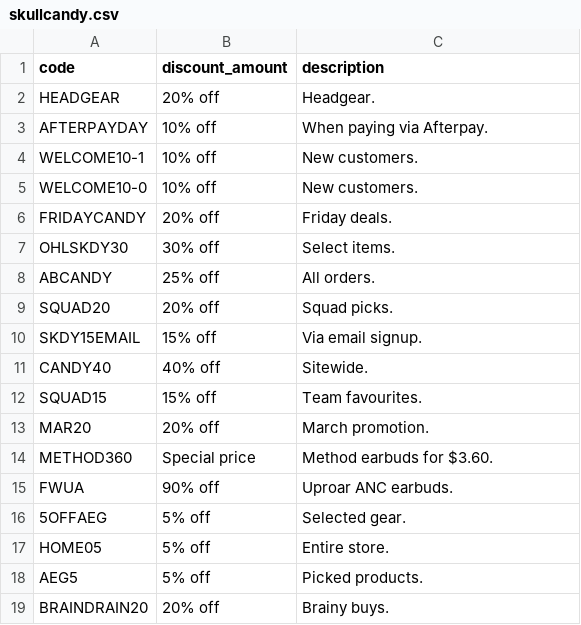
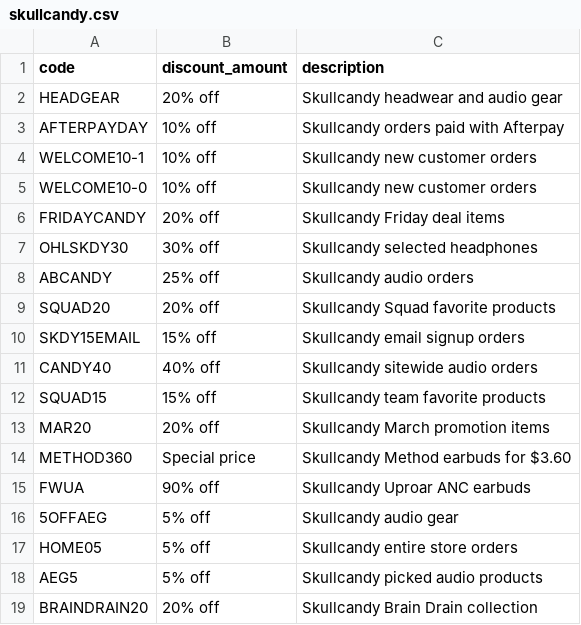
Before and after one commit to marketfix/spendless, a CSV file: lists/skullcandy.csv, drawn as a sheet.

Commit message:
Rewrite Skullcandy coupon descriptions

```diff
--- a/lists/skullcandy.csv
+++ b/lists/skullcandy.csv
@@ -1,19 +1,19 @@
 code,discount_amount,description
-HEADGEAR,20% off,Headgear.
-AFTERPAYDAY,10% off,When paying via Afterpay.
-WELCOME10-1,10% off,New customers.
-WELCOME10-0,10% off,New customers.
-FRIDAYCANDY,20% off,Friday deals.
-OHLSKDY30,30% off,Select items.
-ABCANDY,25% off,All orders.
-SQUAD20,20% off,Squad picks.
-SKDY15EMAIL,15% off,Via email signup.
-CANDY40,40% off,Sitewide.
-SQUAD15,15% off,Team favourites.
-MAR20,20% off,March promotion.
-METHOD360,Special price,Method earbuds for $3.60.
-FWUA,90% off,Uproar ANC earbuds.
-5OFFAEG,5% off,Selected gear.
-HOME05,5% off,Entire store.
-AEG5,5% off,Picked products.
-BRAINDRAIN20,20% off,Brainy buys.
+HEADGEAR,20% off,Skullcandy headwear and audio gear
+AFTERPAYDAY,10% off,Skullcandy orders paid with Afterpay
+WELCOME10-1,10% off,Skullcandy new customer orders
+WELCOME10-0,10% off,Skullcandy new customer orders
+FRIDAYCANDY,20% off,Skullcandy Friday deal items
+OHLSKDY30,30% off,Skullcandy selected headphones
+ABCANDY,25% off,Skullcandy audio orders
+SQUAD20,20% off,Skullcandy Squad favorite products
+SKDY15EMAIL,15% off,Skullcandy email signup orders
+CANDY40,40% off,Skullcandy sitewide audio orders
+SQUAD15,15% off,Skullcandy team favorite products
+MAR20,20% off,Skullcandy March promotion items
+METHOD360,Special price,Skullcandy Method earbuds for $3.60
+FWUA,90% off,Skullcandy Uproar ANC earbuds
+5OFFAEG,5% off,Skullcandy audio gear
+HOME05,5% off,Skullcandy entire store orders
+AEG5,5% off,Skullcandy picked audio products
+BRAINDRAIN20,20% off,Skullcandy Brain Drain collection
```
